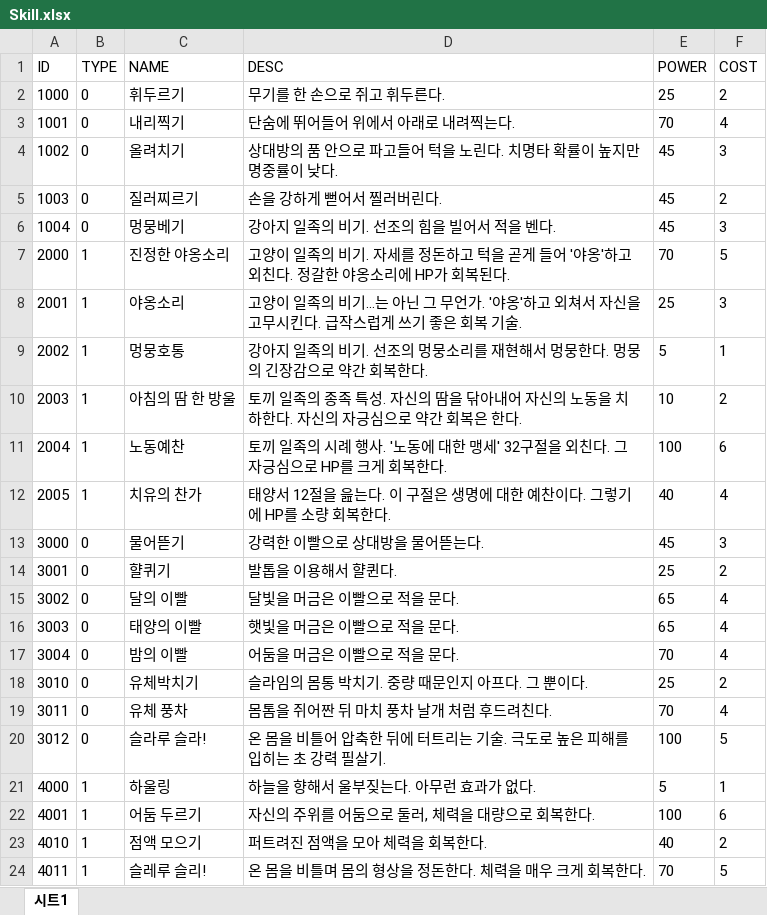
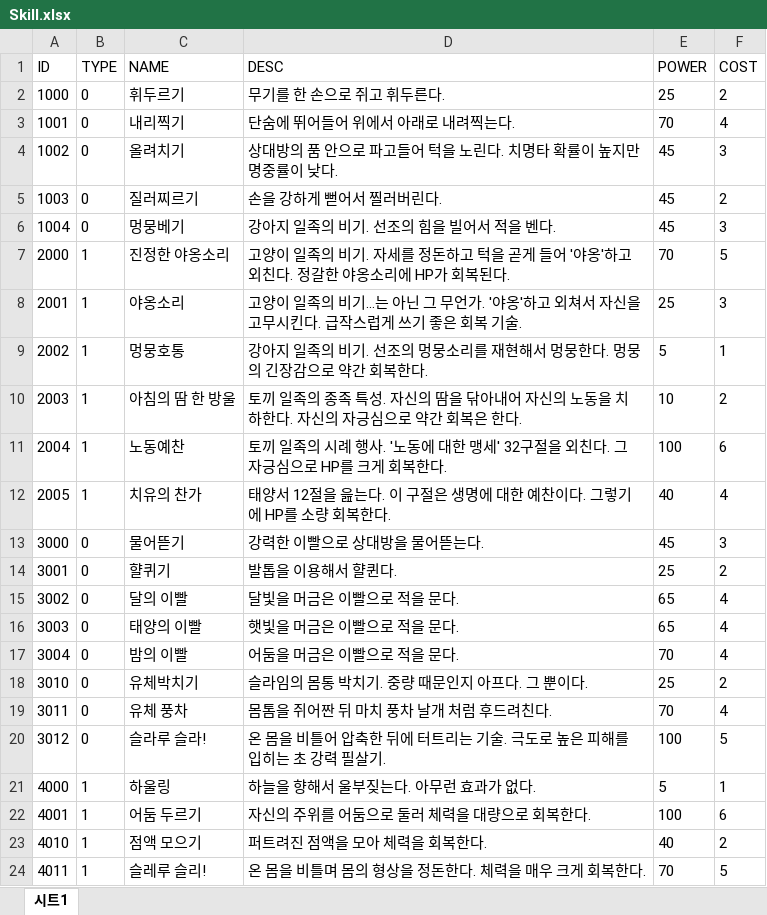
Before and after one commit to lsu0503/TextRPG_TeamProject2nd, an Excel workbook: Documents/Files/Skill.xlsx, sheet 시트1, drawn as a sheet; values as stored, in another font and other column widths than the file's, no borders; the diff names each change by its address in the sheet, - before the commit and + after, or states it on an @@ line.

Commit message:
[Update] Skill csv & xlsx

```diff
--- a/Documents/Files/Skill.xlsx (sheet 시트1)
+++ b/Documents/Files/Skill.xlsx (sheet 시트1)
-D22 (DESC): 자신의 주위를 어둠으로 둘러, 체력을 대량으로 회복한다.
+D22 (DESC): 자신의 주위를 어둠으로 둘러 체력을 대량으로 회복한다.
```
Also changed, not shown: 1 other file.
